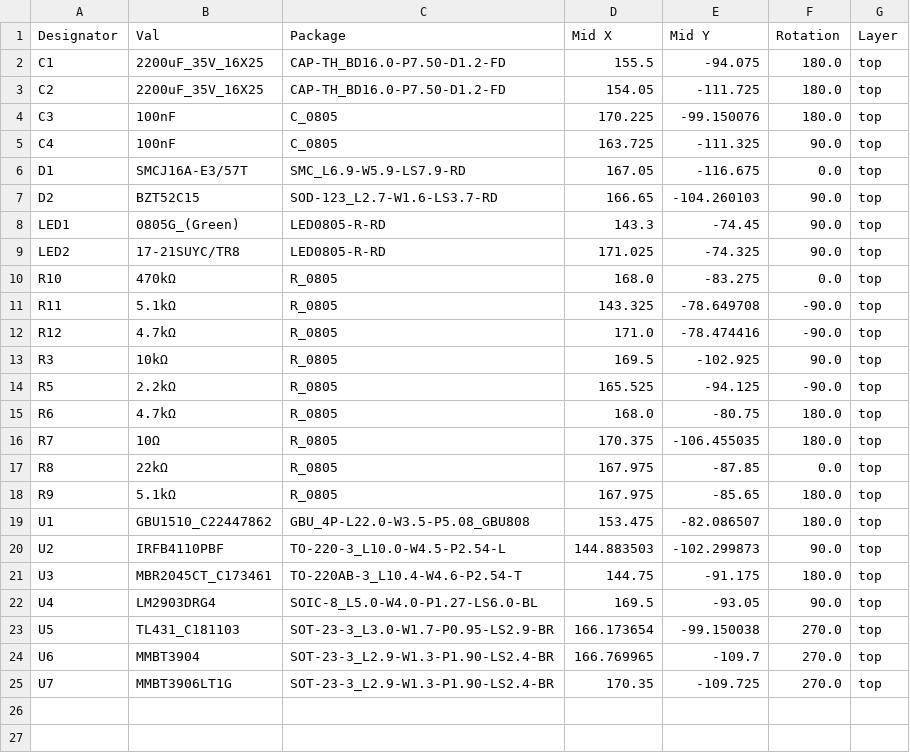
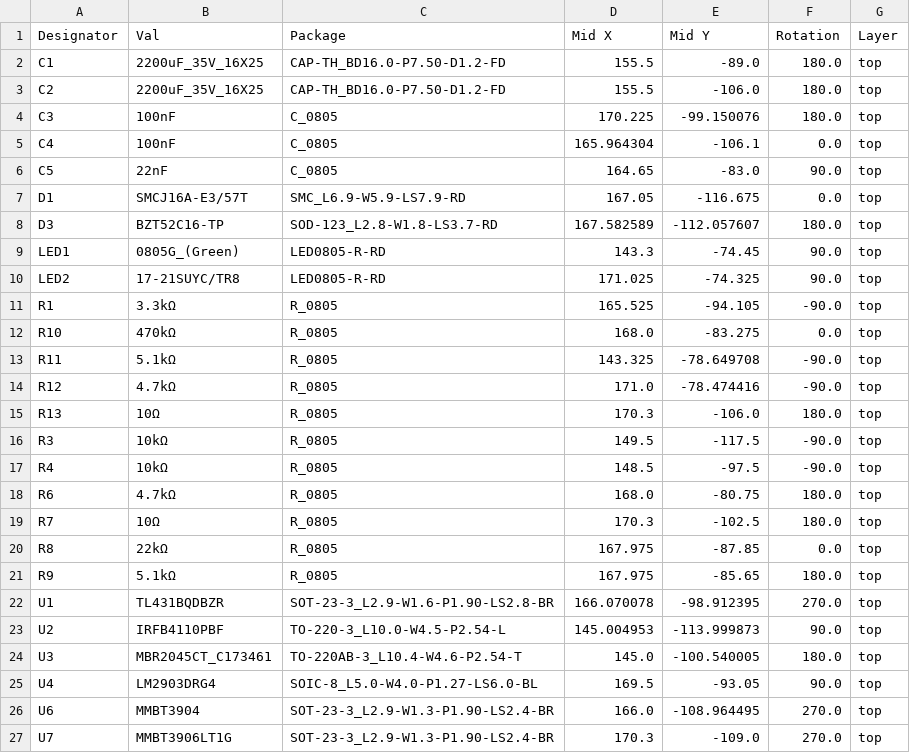
Before and after one commit to indoor-industry/bike_voltage_regulator-rectifier, a CSV file: jlcpcb/production_files/CPL-bike_voltage_regulator-rectifier.csv, drawn as a sheet; only a part is shown; the diff covers the shown part only.

```diff
--- a/jlcpcb/production_files/CPL-bike_voltage_regulator-rectifier.csv
+++ b/jlcpcb/production_files/CPL-bike_voltage_regulator-rectifier.csv
@@ -1,10 +1,12 @@
 Designator,Val,Package,Mid X,Mid Y,Rotation,Layer
-C1,2200uF_35V_16X25,CAP-TH_BD16.0-P7.50-D1.2-FD,155.5,-94.075,180.0,top
-C2,2200uF_35V_16X25,CAP-TH_BD16.0-P7.50-D1.2-FD,154.05,-111.725,180.0,top
+C1,2200uF_35V_16X25,CAP-TH_BD16.0-P7.50-D1.2-FD,155.5,-89.0,180.0,top
+C2,2200uF_35V_16X25,CAP-TH_BD16.0-P7.50-D1.2-FD,155.5,-106.0,180.0,top
 C3,100nF,C_0805,170.225,-99.150076,180.0,top
-C4,100nF,C_0805,163.725,-111.325,90.0,top
+C4,100nF,C_0805,165.964304,-106.1,0.0,top
+C5,22nF,C_0805,164.65,-83.0,90.0,top
 D1,SMCJ16A-E3/57T,SMC_L6.9-W5.9-LS7.9-RD,167.05,-116.675,0.0,top
-D2,BZT52C15,SOD-123_L2.7-W1.6-LS3.7-RD,166.65,-104.260103,90.0,top
+D3,BZT52C16-TP,SOD-123_L2.8-W1.8-LS3.7-RD,167.582589,-112.057607,180.0,top
 LED1,0805G_(Green),LED0805-R-RD,143.3,-74.45,90.0,top
 LED2,17-21SUYC/TR8,LED0805-R-RD,171.025,-74.325,90.0,top
+R1,3.3kΩ,R_0805,165.525,-94.105,-90.0,top
 R10,470kΩ,R_0805,168.0,-83.275,0.0,top
@@ -12,14 +14,14 @@ R11,5.1kΩ,R_0805,143.325,-78.649708,-90.0,top
 R12,4.7kΩ,R_0805,171.0,-78.474416,-90.0,top
-R3,10kΩ,R_0805,169.5,-102.925,90.0,top
-R5,2.2kΩ,R_0805,165.525,-94.125,-90.0,top
+R13,10Ω,R_0805,170.3,-106.0,180.0,top
+R3,10kΩ,R_0805,149.5,-117.5,-90.0,top
+R4,10kΩ,R_0805,148.5,-97.5,-90.0,top
 R6,4.7kΩ,R_0805,168.0,-80.75,180.0,top
-R7,10Ω,R_0805,170.375,-106.455035,180.0,top
+R7,10Ω,R_0805,170.3,-102.5,180.0,top
 R8,22kΩ,R_0805,167.975,-87.85,0.0,top
 R9,5.1kΩ,R_0805,167.975,-85.65,180.0,top
-U1,GBU1510_C22447862,GBU_4P-L22.0-W3.5-P5.08_GBU808,153.475,-82.086507,180.0,top
-U2,IRFB4110PBF,TO-220-3_L10.0-W4.5-P2.54-L,144.883503,-102.299873,90.0,top
-U3,MBR2045CT_C173461,TO-220AB-3_L10.4-W4.6-P2.54-T,144.75,-91.175,180.0,top
+U1,TL431BQDBZR,SOT-23-3_L2.9-W1.6-P1.90-LS2.8-BR,166.070078,-98.912395,270.0,top
+U2,IRFB4110PBF,TO-220-3_L10.0-W4.5-P2.54-L,145.004953,-113.999873,90.0,top
+U3,MBR2045CT_C173461,TO-220AB-3_L10.4-W4.6-P2.54-T,145.0,-100.540005,180.0,top
 U4,LM2903DRG4,SOIC-8_L5.0-W4.0-P1.27-LS6.0-BL,169.5,-93.05,90.0,top
-U5,TL431_C181103,SOT-23-3_L3.0-W1.7-P0.95-LS2.9-BR,166.173654,-99.150038,270.0,top
-U6,MMBT3904,SOT-23-3_L2.9-W1.3-P1.90-LS2.4-BR,166.769965,-109.7,270.0,top
-U7,MMBT3906LT1G,SOT-23-3_L2.9-W1.3-P1.90-LS2.4-BR,170.35,-109.725,270.0,top
+U6,MMBT3904,SOT-23-3_L2.9-W1.3-P1.90-LS2.4-BR,166.0,-108.964495,270.0,top
+U7,MMBT3906LT1G,SOT-23-3_L2.9-W1.3-P1.90-LS2.4-BR,170.3,-109.0,270.0,top
```
Also changed, not shown: 1 added row elsewhere in this file, jlcpcb/production_files/BOM-bike_voltage_regulator-rectifier.csv, 32 other files.
